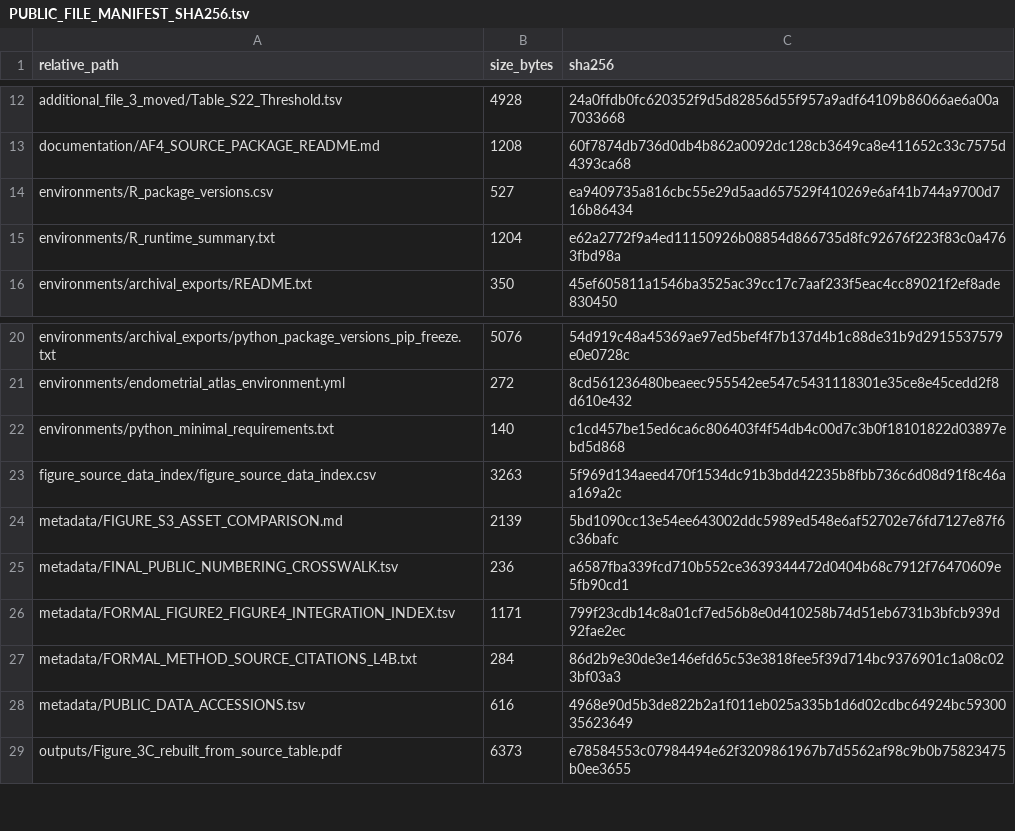
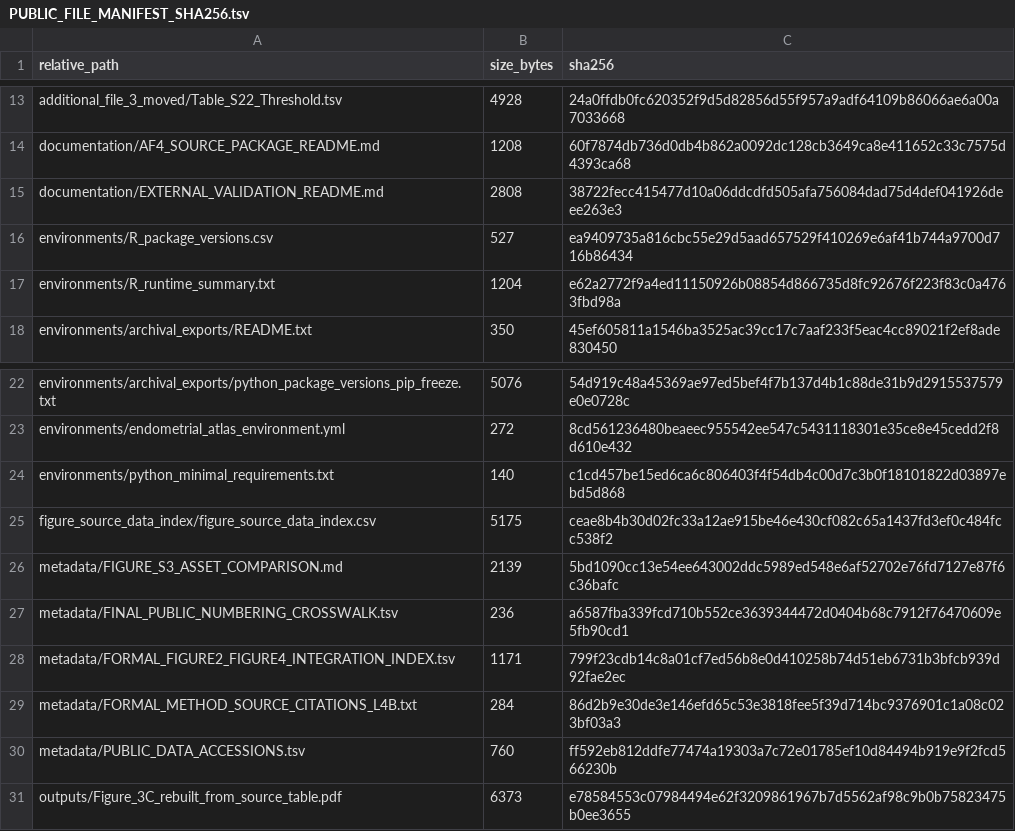
Before and after one commit to yueminhou22-source/implantation-failure-atlas, a TSV file: PUBLIC_FILE_MANIFEST_SHA256.tsv, drawn as a sheet; only a part is shown, gaps mark what is left out; the diff covers the shown part only.

```diff
--- a/PUBLIC_FILE_MANIFEST_SHA256.tsv
+++ b/PUBLIC_FILE_MANIFEST_SHA256.tsv
@@ -13,2 +14,3 @@ additional_file_3_moved/Table_S22_Threshold.tsv	4928	24a0ffdb0fc620352f9d5d82856
 documentation/AF4_SOURCE_PACKAGE_README.md	1208	60f7874db736d0db4b862a0092dc128cb3649ca8e411652c33c7575d4393ca68
+documentation/EXTERNAL_VALIDATION_README.md	2808	38722fecc415477d10a06ddcdfd505afa756084dad75d4def041926deee263e3
 environments/R_package_versions.csv	527	ea9409735a816cbc55e29d5aad657529f410269e6af41b744a9700d716b86434
@@ -22,3 +24,3 @@ environments/endometrial_atlas_environment.yml	272	8cd561236480beaeec955542ee547
 environments/python_minimal_requirements.txt	140	c1cd457be15ed6ca6c806403f4f54db4c00d7c3b0f18101822d03897ebd5d868
-figure_source_data_index/figure_source_data_index.csv	3263	5f969d134aeed470f1534dc91b3bdd42235b8fbb736c6d08d91f8c46aa169a2c
+figure_source_data_index/figure_source_data_index.csv	5175	ceae8b4b30d02fc33a12ae915be46e430cf082c65a1437fd3ef0c484fcc538f2
 metadata/FIGURE_S3_ASSET_COMPARISON.md	2139	5bd1090cc13e54ee643002ddc5989ed548e6af52702e76fd7127e87f6c36bafc
@@ -27,3 +29,3 @@ metadata/FORMAL_FIGURE2_FIGURE4_INTEGRATION_INDEX.tsv	1171	799f23cdb14c8a01cf7ed
 metadata/FORMAL_METHOD_SOURCE_CITATIONS_L4B.txt	284	86d2b9e30de3e146efd65c53e3818fee5f39d714bc9376901c1a08c023bf03a3
-metadata/PUBLIC_DATA_ACCESSIONS.tsv	616	4968e90d5b3de822b2a1f011eb025a335b1d6d02cdbc64924bc5930035623649
+metadata/PUBLIC_DATA_ACCESSIONS.tsv	760	ff592eb812ddfe77474a19303a7c72e01785ef10d84494b919e9f2fcd566230b
 outputs/Figure_3C_rebuilt_from_source_table.pdf	6373	e78584553c07984494e62f3209861967b7d5562af98c9b0b75823475b0ee3655
```
Also changed, not shown: 13 added rows and 4 edited cells elsewhere in this file, figure_source_data_index/figure_source_data_index.csv, metadata/PUBLIC_DATA_ACCESSIONS.tsv, 16 other files.
